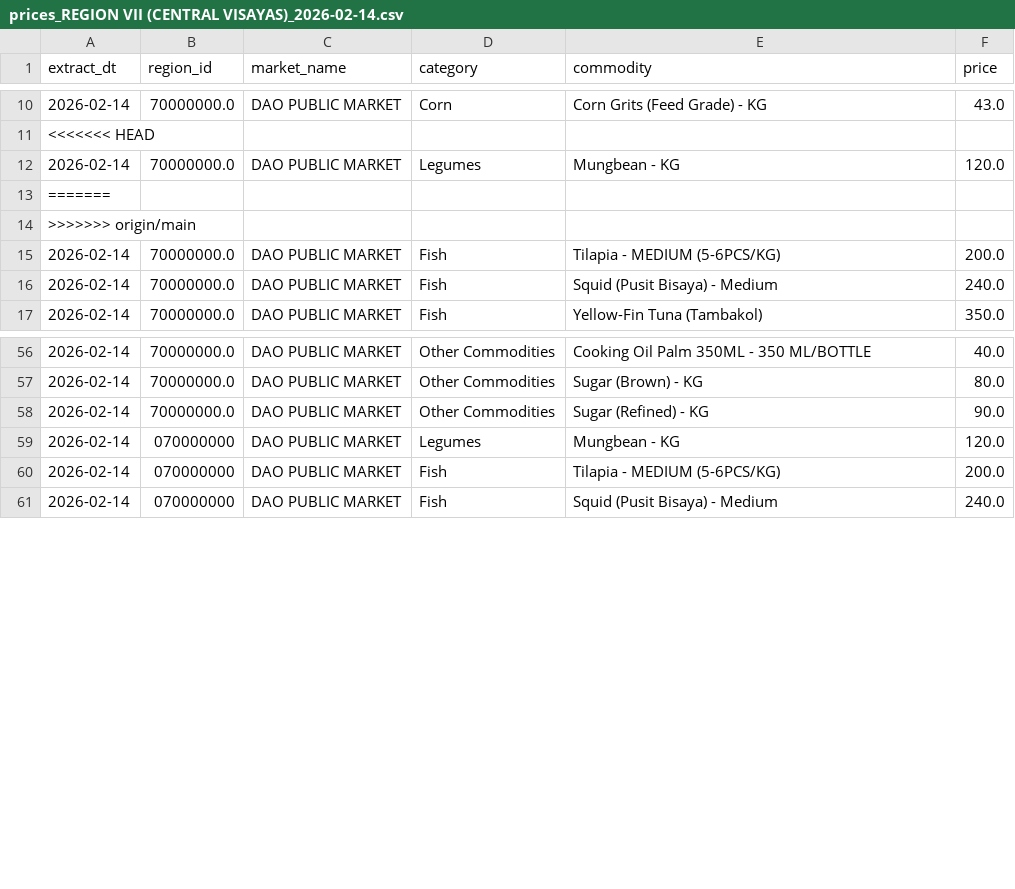
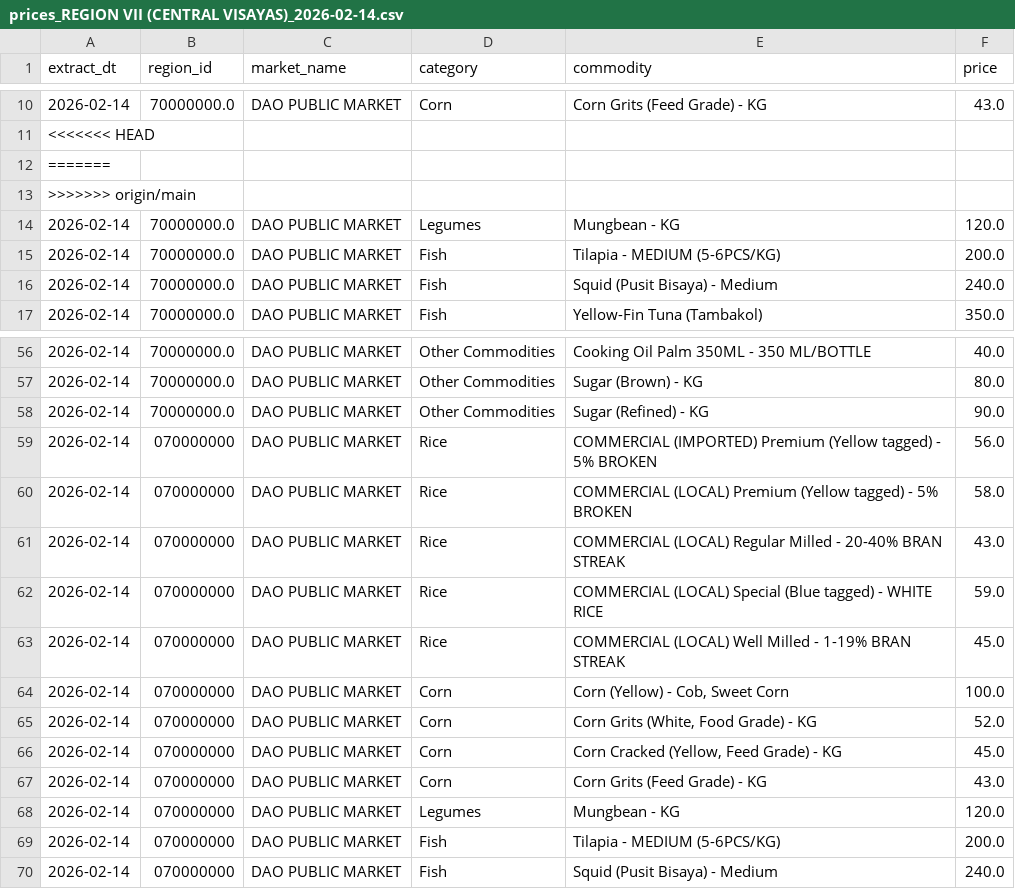
Before and after one commit to crylz-z/Agri-Price-Intelligence-Platform, a CSV file: data/raw/2026-02-14/prices_REGION VII (CENTRAL VISAYAS)_2026-02-14.csv, drawn as a sheet; only a part is shown, gaps mark what is left out.

```diff
--- a/data/raw/2026-02-14/prices_REGION VII (CENTRAL VISAYAS)_2026-02-14.csv
+++ b/data/raw/2026-02-14/prices_REGION VII (CENTRAL VISAYAS)_2026-02-14.csv
@@ -11,5 +11,5 @@ extract_dt,region_id,market_name,category,commodity,price
 <<<<<<< HEAD,,,,,
-2026-02-14,70000000.0,DAO PUBLIC MARKET,Legumes,Mungbean - KG,120.0
 =======,,,,,
 >>>>>>> origin/main,,,,,
+2026-02-14,70000000.0,DAO PUBLIC MARKET,Legumes,Mungbean - KG,120.0
 2026-02-14,70000000.0,DAO PUBLIC MARKET,Fish,Tilapia - MEDIUM (5-6PCS/KG),200.0
@@ -58,2 +58,11 @@ extract_dt,region_id,market_name,category,commodity,price
 2026-02-14,70000000.0,DAO PUBLIC MARKET,Other Commodities,Sugar (Refined) - KG,90.0
+2026-02-14,070000000,DAO PUBLIC MARKET,Rice,COMMERCIAL (IMPORTED) Premium (Yellow tagged) - 5% BROKEN,56.0
+2026-02-14,070000000,DAO PUBLIC MARKET,Rice,COMMERCIAL (LOCAL) Premium (Yellow tagged) - 5% BROKEN,58.0
+2026-02-14,070000000,DAO PUBLIC MARKET,Rice,COMMERCIAL (LOCAL) Regular Milled - 20-40% BRAN STREAK,43.0
+2026-02-14,070000000,DAO PUBLIC MARKET,Rice,COMMERCIAL (LOCAL) Special (Blue tagged) - WHITE RICE,59.0
+2026-02-14,070000000,DAO PUBLIC MARKET,Rice,COMMERCIAL (LOCAL) Well Milled - 1-19% BRAN STREAK,45.0
+2026-02-14,070000000,DAO PUBLIC MARKET,Corn,"Corn (Yellow) - Cob, Sweet Corn",100.0
+2026-02-14,070000000,DAO PUBLIC MARKET,Corn,"Corn Grits (White, Food Grade) - KG",52.0
+2026-02-14,070000000,DAO PUBLIC MARKET,Corn,"Corn Cracked (Yellow, Feed Grade) - KG",45.0
+2026-02-14,070000000,DAO PUBLIC MARKET,Corn,Corn Grits (Feed Grade) - KG,43.0
 2026-02-14,070000000,DAO PUBLIC MARKET,Legumes,Mungbean - KG,120.0
```
Also changed, not shown: data/raw/2026-02-14/prices_CAR (CORDILLERA ADMINISTRATIVE REGION)_2026-02-14.csv, data/raw/2026-02-14/prices_REGION IX (ZAMBOANGA PENINSULA)_2026-02-14.csv, 3 other files.
